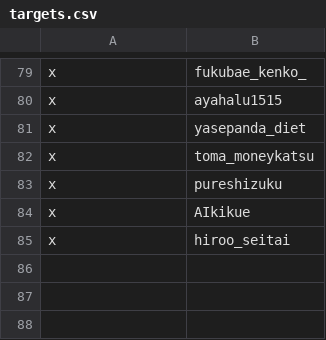
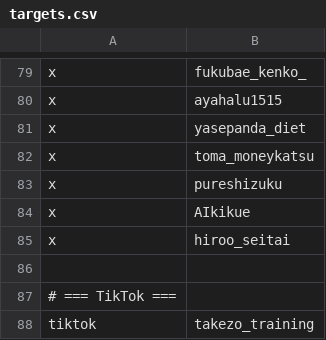
Before and after one commit to takezou12h-creator/x-info-tracker, a CSV file: targets.csv, drawn as a sheet; only a part is shown, gaps mark what is left out.

Commit message:
Update targets.csv

```diff
--- a/targets.csv
+++ b/targets.csv
@@ -85 +85,4 @@ x,AIkikue
 x,hiroo_seitai
+
+# === TikTok ===
+tiktok,takezo_training
```
